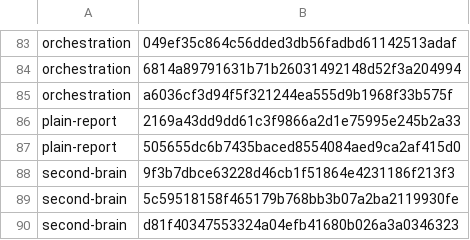
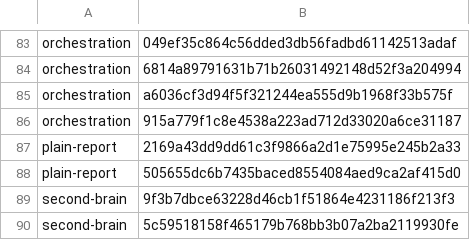
Before and after one commit to cjy5507/zerocode-ide, a TSV file: crates/zerocode-core/src/skill_releases.tsv, drawn as a sheet; only a part is shown, gaps mark what is left out; the shorter side is filled out with more unchanged rows.

```diff
--- a/crates/zerocode-core/src/skill_releases.tsv
+++ b/crates/zerocode-core/src/skill_releases.tsv
@@ -85,2 +85,3 @@ orchestration	6814a89791631b71b26031492148d52f3a204994
 orchestration	a6036cf3d94f5f321244ea555d9b1968f33b575f
+orchestration	915a779f1c8e4538a223ad712d33020a6ce31187
 plain-report	2169a43dd9dd61c3f9866a2d1e75995e245b2a33
```
